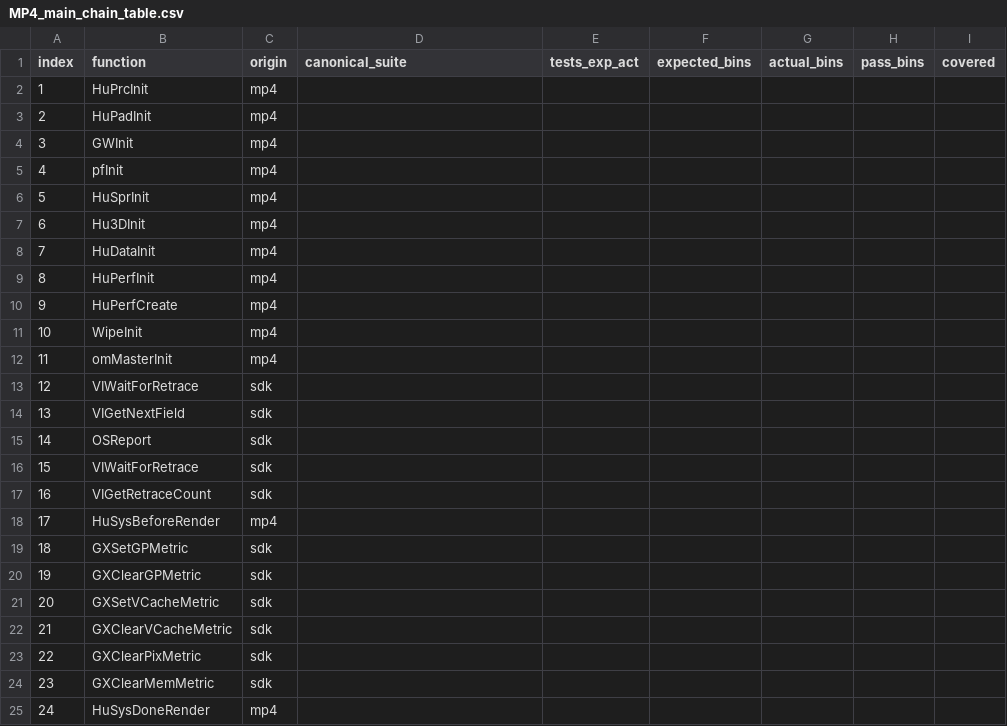
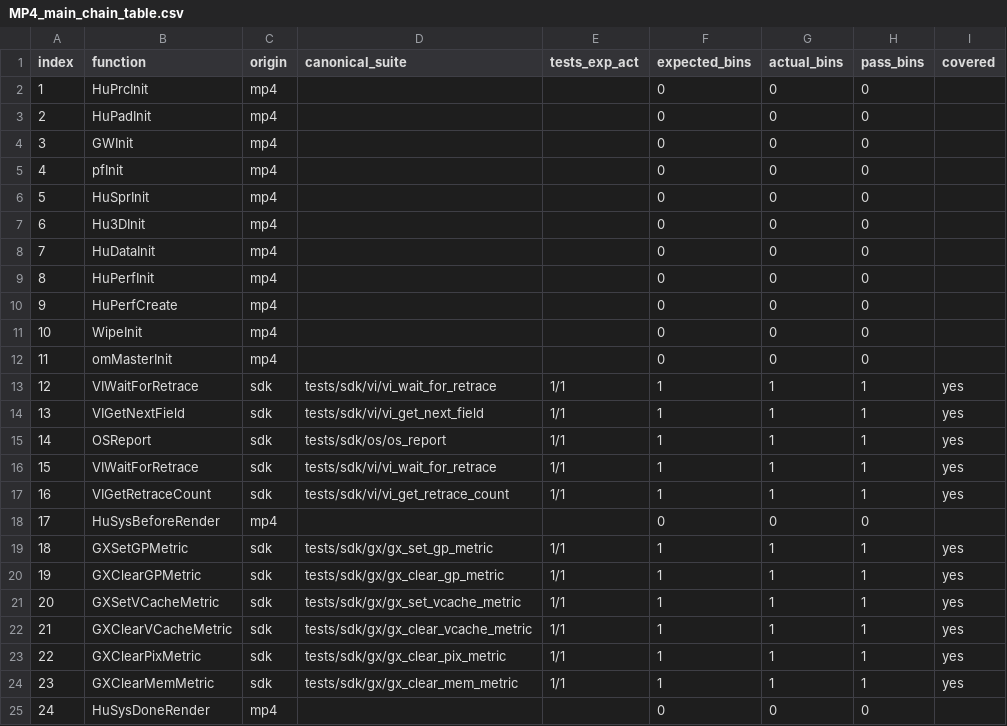
Before and after one commit to ai-tdd-labs/gamecube-port, a CSV file: docs/sdk/mp4/MP4_main_chain_table.csv, drawn as a sheet; only a part is shown; the diff covers the shown part only.

Commit message:
Add MP4 main-loop GX metric tests

```diff
--- a/docs/sdk/mp4/MP4_main_chain_table.csv
+++ b/docs/sdk/mp4/MP4_main_chain_table.csv
@@ -1,25 +1,25 @@
 index,function,origin,canonical_suite,tests_exp_act,expected_bins,actual_bins,pass_bins,covered
-1,HuPrcInit,mp4,,,,,,
-2,HuPadInit,mp4,,,,,,
-3,GWInit,mp4,,,,,,
-4,pfInit,mp4,,,,,,
-5,HuSprInit,mp4,,,,,,
-6,Hu3DInit,mp4,,,,,,
-7,HuDataInit,mp4,,,,,,
-8,HuPerfInit,mp4,,,,,,
-9,HuPerfCreate,mp4,,,,,,
-10,WipeInit,mp4,,,,,,
-11,omMasterInit,mp4,,,,,,
-12,VIWaitForRetrace,sdk,,,,,,
-13,VIGetNextField,sdk,,,,,,
-14,OSReport,sdk,,,,,,
-15,VIWaitForRetrace,sdk,,,,,,
-16,VIGetRetraceCount,sdk,,,,,,
-17,HuSysBeforeRender,mp4,,,,,,
-18,GXSetGPMetric,sdk,,,,,,
-19,GXClearGPMetric,sdk,,,,,,
-20,GXSetVCacheMetric,sdk,,,,,,
-21,GXClearVCacheMetric,sdk,,,,,,
-22,GXClearPixMetric,sdk,,,,,,
-23,GXClearMemMetric,sdk,,,,,,
-24,HuSysDoneRender,mp4,,,,,,
+1,HuPrcInit,mp4,,,0,0,0,
+2,HuPadInit,mp4,,,0,0,0,
+3,GWInit,mp4,,,0,0,0,
+4,pfInit,mp4,,,0,0,0,
+5,HuSprInit,mp4,,,0,0,0,
+6,Hu3DInit,mp4,,,0,0,0,
+7,HuDataInit,mp4,,,0,0,0,
+8,HuPerfInit,mp4,,,0,0,0,
+9,HuPerfCreate,mp4,,,0,0,0,
+10,WipeInit,mp4,,,0,0,0,
+11,omMasterInit,mp4,,,0,0,0,
+12,VIWaitForRetrace,sdk,tests/sdk/vi/vi_wait_for_retrace,1/1,1,1,1,yes
+13,VIGetNextField,sdk,tests/sdk/vi/vi_get_next_field,1/1,1,1,1,yes
+14,OSReport,sdk,tests/sdk/os/os_report,1/1,1,1,1,yes
+15,VIWaitForRetrace,sdk,tests/sdk/vi/vi_wait_for_retrace,1/1,1,1,1,yes
+16,VIGetRetraceCount,sdk,tests/sdk/vi/vi_get_retrace_count,1/1,1,1,1,yes
+17,HuSysBeforeRender,mp4,,,0,0,0,
+18,GXSetGPMetric,sdk,tests/sdk/gx/gx_set_gp_metric,1/1,1,1,1,yes
+19,GXClearGPMetric,sdk,tests/sdk/gx/gx_clear_gp_metric,1/1,1,1,1,yes
+20,GXSetVCacheMetric,sdk,tests/sdk/gx/gx_set_vcache_metric,1/1,1,1,1,yes
+21,GXClearVCacheMetric,sdk,tests/sdk/gx/gx_clear_vcache_metric,1/1,1,1,1,yes
+22,GXClearPixMetric,sdk,tests/sdk/gx/gx_clear_pix_metric,1/1,1,1,1,yes
+23,GXClearMemMetric,sdk,tests/sdk/gx/gx_clear_mem_metric,1/1,1,1,1,yes
+24,HuSysDoneRender,mp4,,,0,0,0,
```
Also changed, not shown: 24 edited cells elsewhere in this file, 56 other files.
